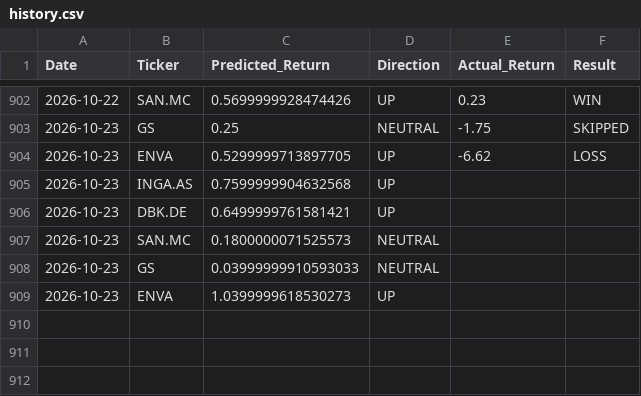
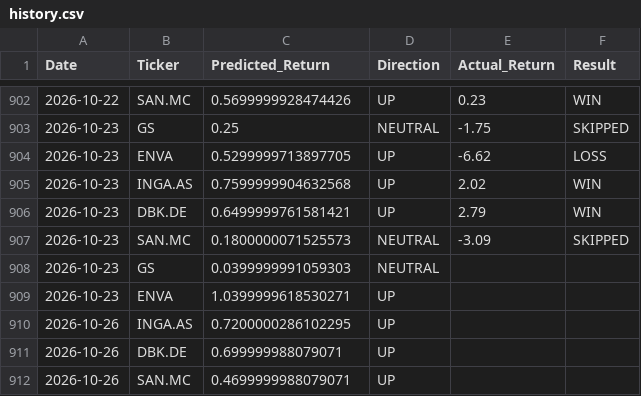
Before and after one commit to dimos-xe/stock-prediction-bot, a CSV file: history.csv, drawn as a sheet; only a part is shown, gaps mark what is left out.

Commit message:
📈 Update EU prediction history [skip ci]

```diff
--- a/history.csv
+++ b/history.csv
@@ -904,6 +904,9 @@ Date,Ticker,Predicted_Return,Direction,Actual_Return,Result
 2026-10-23,ENVA,0.5299999713897705,UP,-6.62,LOSS
-2026-10-23,INGA.AS,0.7599999904632568,UP,,
-2026-10-23,DBK.DE,0.6499999761581421,UP,,
-2026-10-23,SAN.MC,0.1800000071525573,NEUTRAL,,
-2026-10-23,GS,0.03999999910593033,NEUTRAL,,
-2026-10-23,ENVA,1.0399999618530273,UP,,
+2026-10-23,INGA.AS,0.7599999904632568,UP,2.02,WIN
+2026-10-23,DBK.DE,0.6499999761581421,UP,2.79,WIN
+2026-10-23,SAN.MC,0.1800000071525573,NEUTRAL,-3.09,SKIPPED
+2026-10-23,GS,0.0399999991059303,NEUTRAL,,
+2026-10-23,ENVA,1.0399999618530271,UP,,
+2026-10-26,INGA.AS,0.7200000286102295,UP,,
+2026-10-26,DBK.DE,0.699999988079071,UP,,
+2026-10-26,SAN.MC,0.4699999988079071,UP,,
```
